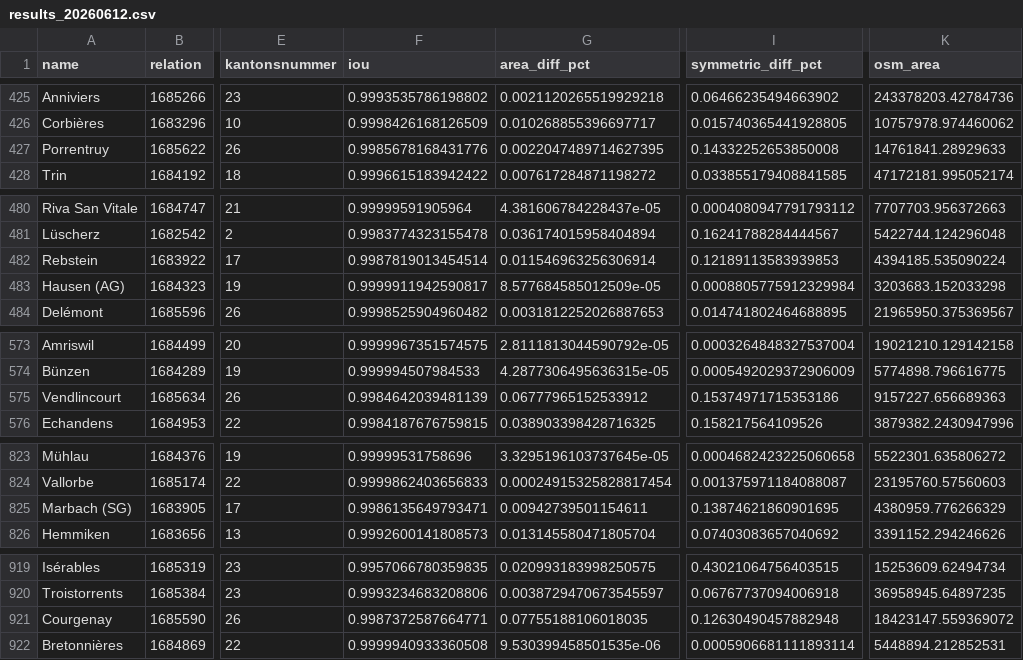
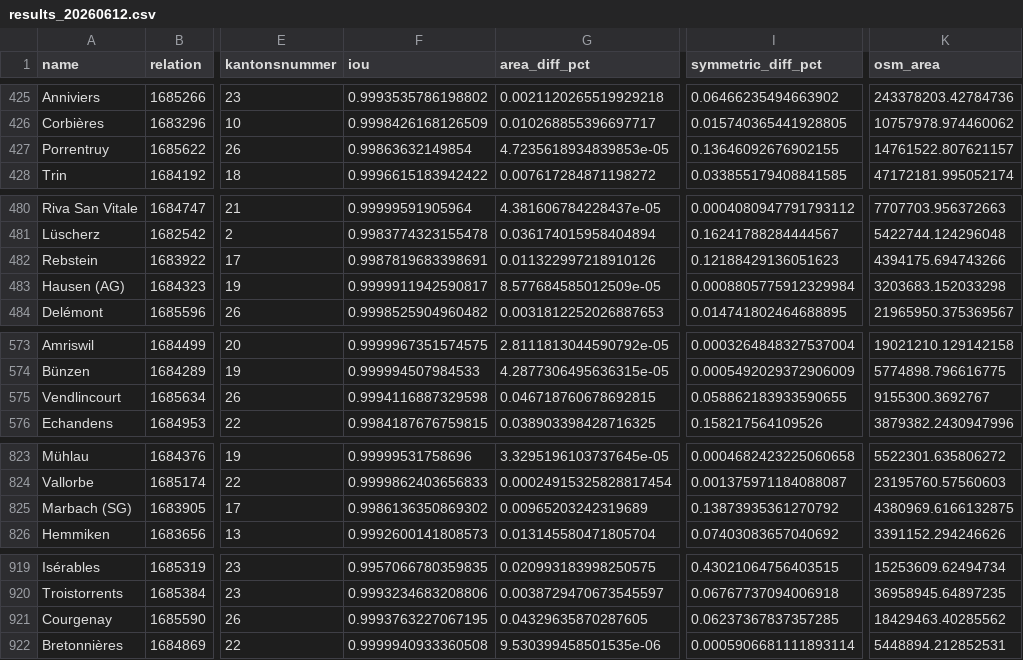
Before and after one commit to habi/swissboundaries, a CSV file: history/results_20260612.csv, drawn as a sheet; only a part is shown, gaps mark what is left out; the diff covers the shown part only; the diff names each change by its address in the sheet, - before the commit and + after, or states it on an @@ line.

```diff
--- a/history/results_20260612.csv
+++ b/history/results_20260612.csv
-F427 (iou): 0.9985678168431776
+F427 (iou): 0.99863632149854
-G427 (area_diff_pct): 0.0022047489714627395
+G427 (area_diff_pct): 4.7235618934839853e-05
-I427 (symmetric_diff_pct): 0.14332252653850008
+I427 (symmetric_diff_pct): 0.13646092676902155
-K427 (osm_area): 14761841.28929633
+K427 (osm_area): 14761522.807621157
-F482 (iou): 0.9987819013454514
+F482 (iou): 0.9987819683398691
-G482 (area_diff_pct): 0.011546963256306914
+G482 (area_diff_pct): 0.011322997218910126
-I482 (symmetric_diff_pct): 0.12189113583939853
+I482 (symmetric_diff_pct): 0.12188429136051623
-K482 (osm_area): 4394185.535090224
+K482 (osm_area): 4394175.694743266
-F575 (iou): 0.9984642039481139
+F575 (iou): 0.9994116887329598
-G575 (area_diff_pct): 0.06777965152533912
+G575 (area_diff_pct): 0.046718760678692815
-I575 (symmetric_diff_pct): 0.15374971715353186
+I575 (symmetric_diff_pct): 0.058862183933590655
-K575 (osm_area): 9157227.656689363
+K575 (osm_area): 9155300.3692767
-F825 (iou): 0.9986135649793471
+F825 (iou): 0.9986136350869302
-G825 (area_diff_pct): 0.00942739501154611
+G825 (area_diff_pct): 0.00965203242319689
-I825 (symmetric_diff_pct): 0.13874621860901695
+I825 (symmetric_diff_pct): 0.13873935361270792
-K825 (osm_area): 4380959.776266329
+K825 (osm_area): 4380969.6166132875
-F921 (iou): 0.9987372587664771
+F921 (iou): 0.9993763227067195
-G921 (area_diff_pct): 0.07755188106018035
+G921 (area_diff_pct): 0.04329635870287605
-I921 (symmetric_diff_pct): 0.12630490457882948
+I921 (symmetric_diff_pct): 0.06237367837357285
-K921 (osm_area): 18423147.559369072
+K921 (osm_area): 18429463.40285562
```
Also changed, not shown: 28 edited cells elsewhere in this file, 8 other files.
